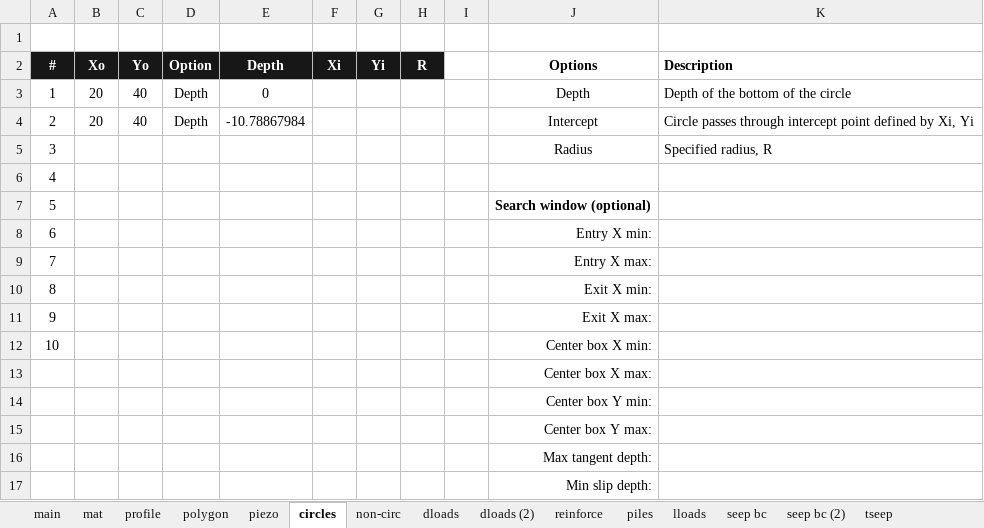
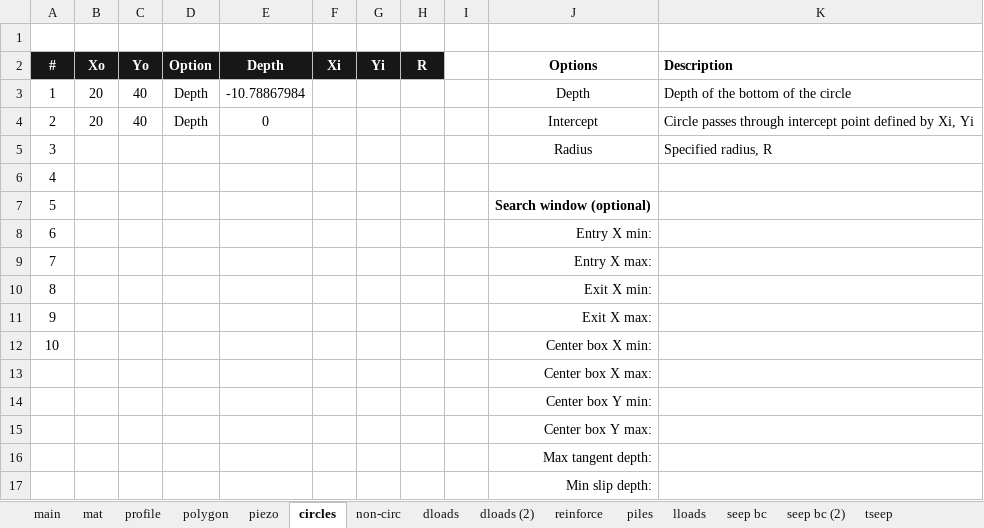
Before and after one commit to njones61/xslope, an Excel workbook: docs/lem/files/xslope_sloping_bottom.xlsx, sheet circles, drawn as a sheet; values as stored, in another font and other column widths than the file's, no borders; conditional formats not drawn; the diff names each change by its address in the sheet, - before the commit and + after, or states it on an @@ line.

```diff
--- a/docs/lem/files/xslope_sloping_bottom.xlsx (sheet circles)
+++ b/docs/lem/files/xslope_sloping_bottom.xlsx (sheet circles)
-E3 (Depth): 0
+E3 (Depth): -10.78867984
-E4 (Depth): -10.78867984
+E4 (Depth): 0
```
Also changed, not shown: 4 other files.
